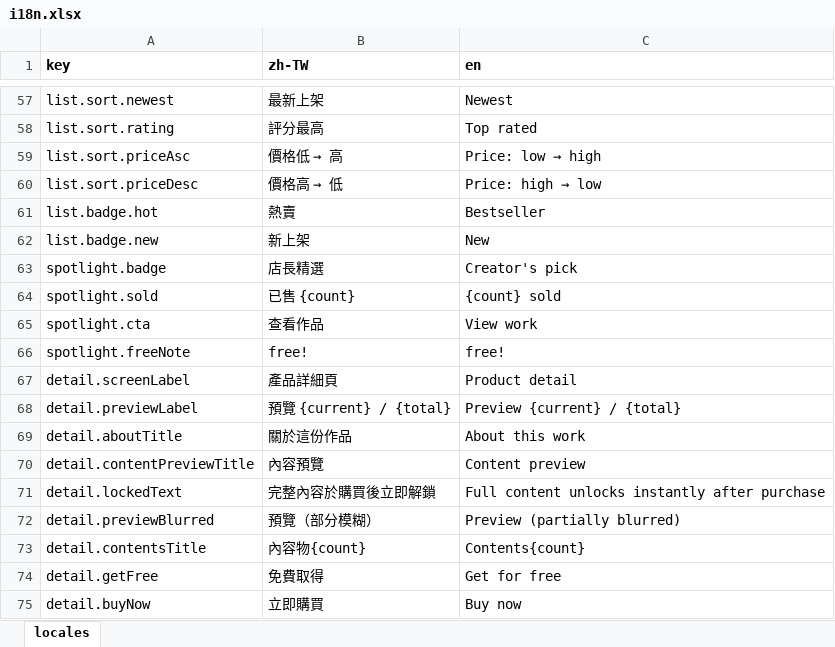
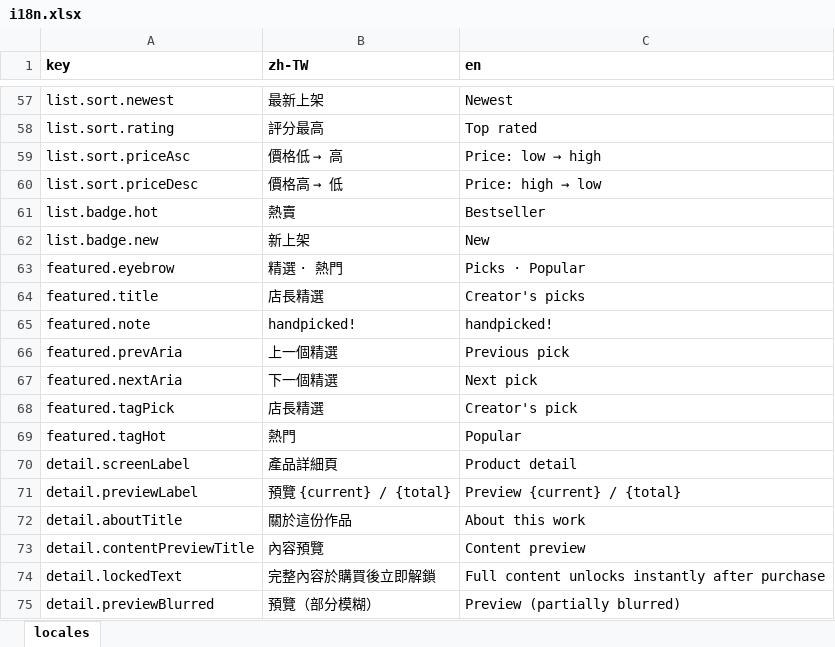
Before and after one commit to fee8ack21/open-jam, an Excel workbook: apps/creator-web/i18n.xlsx, sheet locales, drawn as a sheet; only a part is shown, gaps mark what is left out; the shorter side is filled out with more unchanged rows; values as stored, in another font and other column widths than the file's, no borders; removed rows and columns are numbered as before the commit, all else as after; the diff names each change by its address in the sheet, - before the commit and + after, or states it on an @@ line.

```diff
--- a/apps/creator-web/i18n.xlsx (sheet locales)
+++ b/apps/creator-web/i18n.xlsx (sheet locales)
+row 63: featured.eyebrow | 精選 · 熱門 | Picks · Popular
+row 64: featured.title | 店長精選 | Creator's picks
+row 65: featured.note | handpicked! | handpicked!
+row 66: featured.prevAria | 上一個精選 | Previous pick
+row 67: featured.nextAria | 下一個精選 | Next pick
-A68 (key): spotlight.badge
+A68 (key): featured.tagPick
-row 64: spotlight.sold | 已售 {count} | {count} sold
-row 65: spotlight.cta | 查看作品 | View work
-row 66: spotlight.freeNote | free! | free!
+row 69: featured.tagHot | 熱門 | Popular
```
Also changed, not shown: 4 other files.
